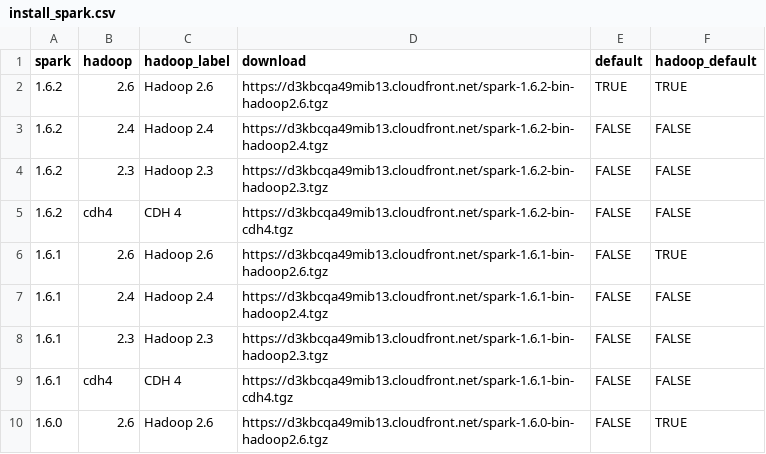
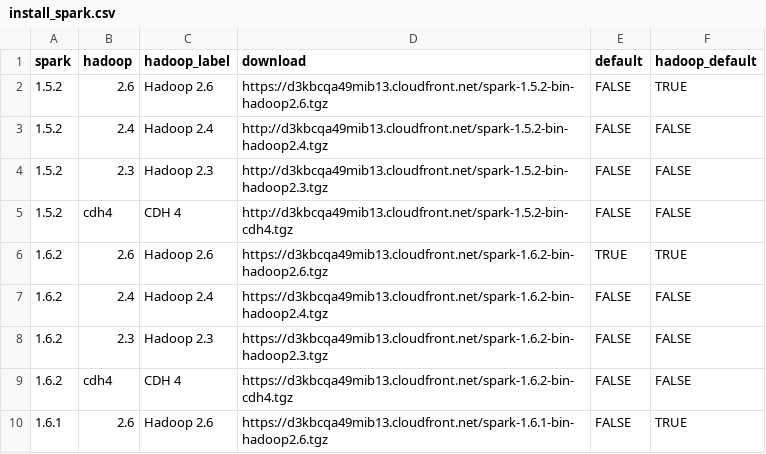
Before and after one commit to sparklyr/sparklyr, a CSV file: inst/extdata/install_spark.csv, drawn as a sheet; only a part is shown; the shorter side is filled out with more unchanged rows.

Commit message:
add 1.5 as unsuppoted version for fallback connection

```diff
--- a/inst/extdata/install_spark.csv
+++ b/inst/extdata/install_spark.csv
@@ -1,2 +1,6 @@
 spark,hadoop,hadoop_label,download,default,hadoop_default
+"1.5.2","2.6",Hadoop 2.6,https://d3kbcqa49mib13.cloudfront.net/spark-1.5.2-bin-hadoop2.6.tgz,FALSE,TRUE
+"1.5.2","2.4",Hadoop 2.4,http://d3kbcqa49mib13.cloudfront.net/spark-1.5.2-bin-hadoop2.4.tgz,FALSE,FALSE
+"1.5.2","2.3",Hadoop 2.3,http://d3kbcqa49mib13.cloudfront.net/spark-1.5.2-bin-hadoop2.3.tgz,FALSE,FALSE
+"1.5.2","cdh4",CDH 4,http://d3kbcqa49mib13.cloudfront.net/spark-1.5.2-bin-cdh4.tgz,FALSE,FALSE
 "1.6.2","2.6",Hadoop 2.6,https://d3kbcqa49mib13.cloudfront.net/spark-1.6.2-bin-hadoop2.6.tgz,TRUE,TRUE
```
